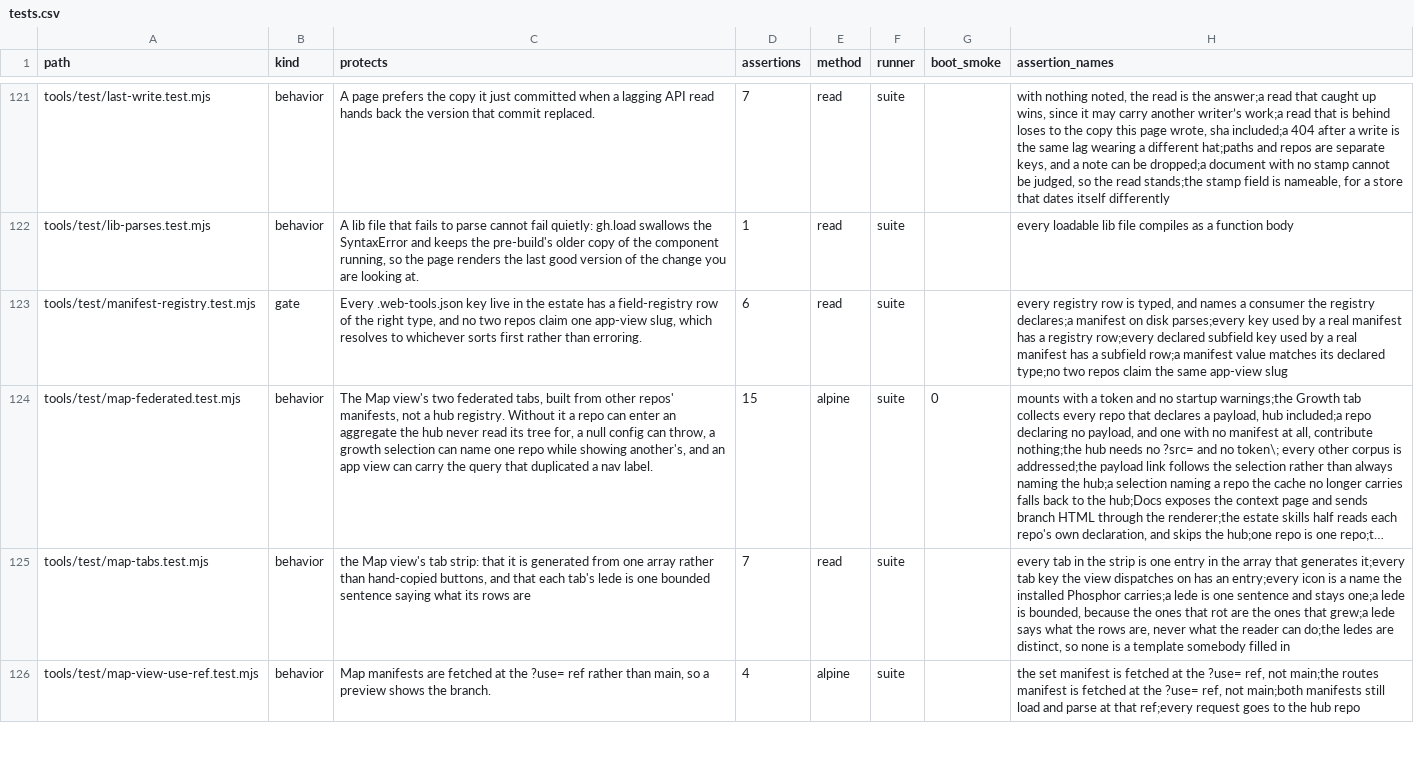
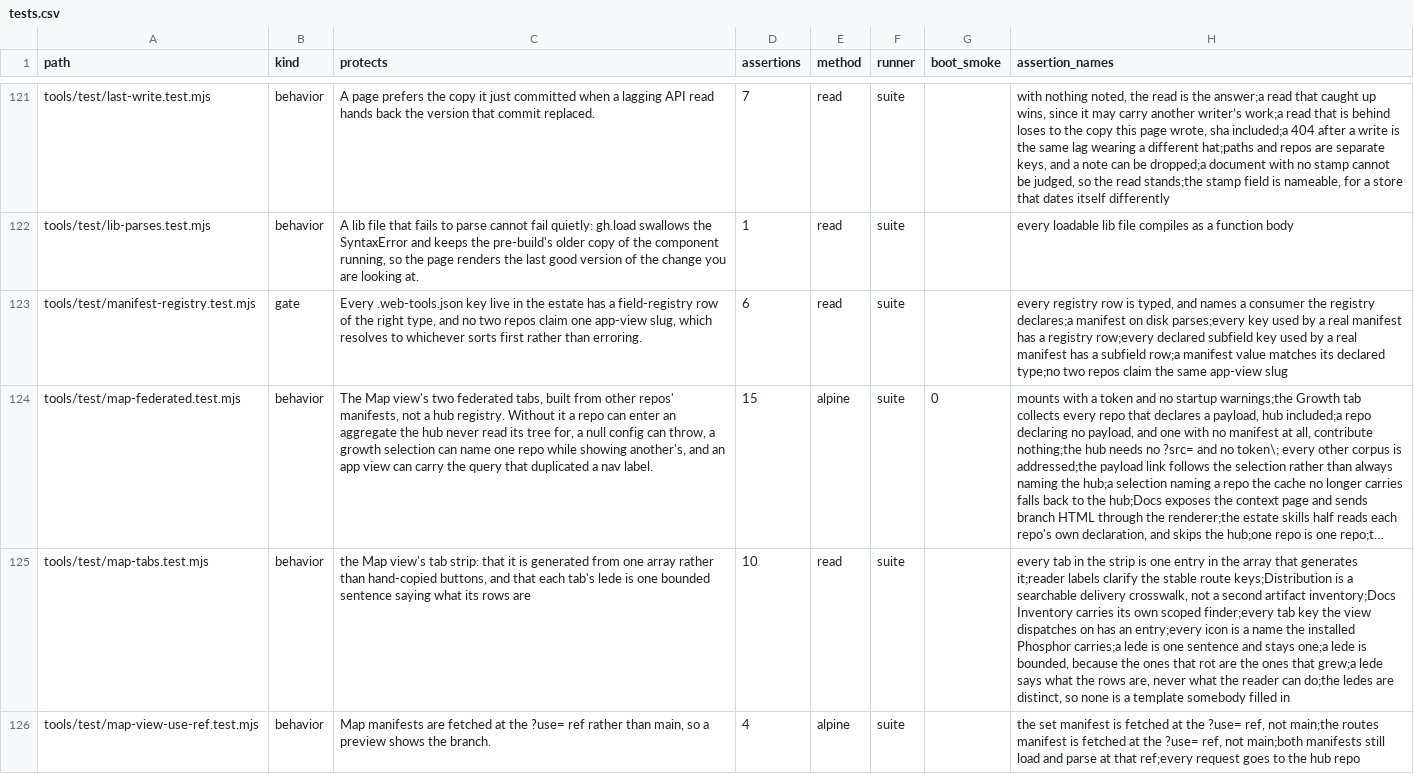
Before and after one commit to mehrlander/web-tools, a CSV file: docs/tests.csv, drawn as a sheet; only a part is shown, gaps mark what is left out; long unchanged cells end in …; the diff covers the shown part only; the diff names each change by its address in the sheet, - before the commit and + after, or states it on an @@ line.

Commit message:
map: align distribution and document navigation

```diff
--- a/docs/tests.csv
+++ b/docs/tests.csv
-D125 (assertions): 7
+D125 (assertions): 10
-H125 (assertion_names): …that generates it;every tab key…
+H125 (assertion_names): …that generates it;reader labels clarify the stable route keys;Distribution is a searchable delivery crosswalk, not a second artifact inventory;Docs Inventory carries its own scoped finder;every tab key…
```
Also changed, not shown: 6 edited cells elsewhere in this file, docs/docs.csv, docs/owners.csv, 46 other files.
